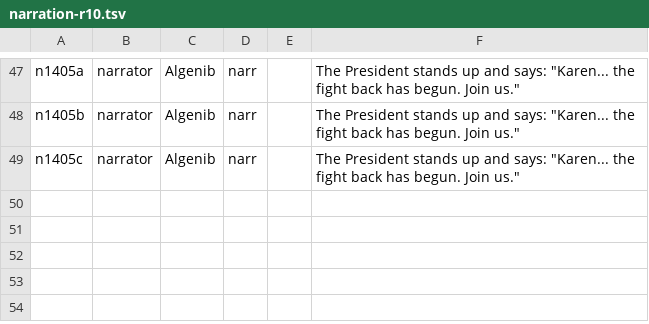
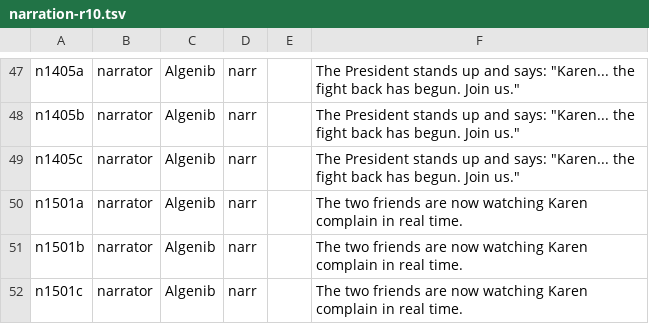
Before and after one commit to badcodetv/core, a TSV file: scripts/karen/narration-r10.tsv, drawn as a sheet; only a part is shown, gaps mark what is left out.

```diff
--- a/scripts/karen/narration-r10.tsv
+++ b/scripts/karen/narration-r10.tsv
@@ -49 +49,4 @@ n1405b	narrator	Algenib	narr		The President stands up and says: "Karen... the fi
 n1405c	narrator	Algenib	narr		The President stands up and says: "Karen... the fight back has begun. Join us."
+n1501a	narrator	Algenib	narr		The two friends are now watching Karen complain in real time.
+n1501b	narrator	Algenib	narr		The two friends are now watching Karen complain in real time.
+n1501c	narrator	Algenib	narr		The two friends are now watching Karen complain in real time.
```
Also changed, not shown: 46 other files.
